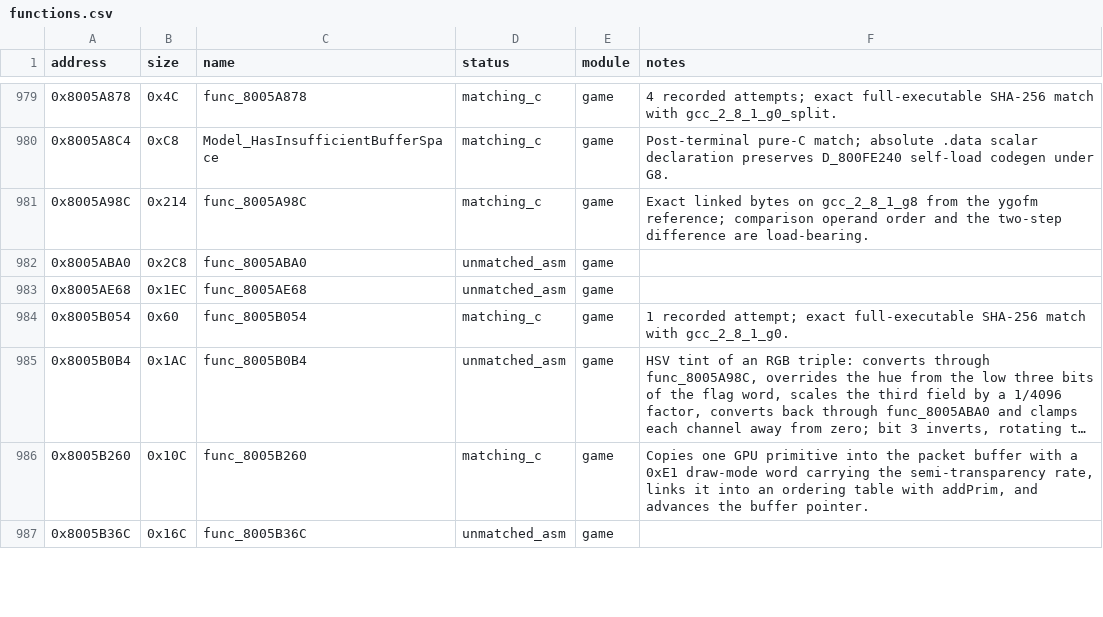
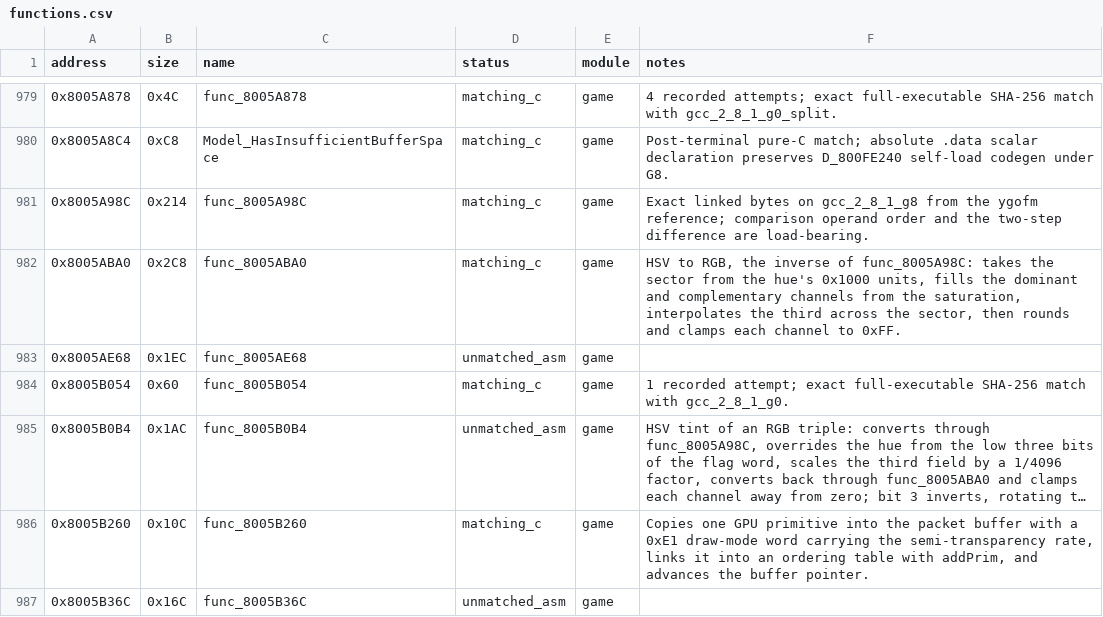
Before and after one commit to Unchiga/memories-decomp, a CSV file: config/slus_01411/functions.csv, drawn as a sheet; only a part is shown, gaps mark what is left out; long unchanged cells end in ….

```diff
--- a/config/slus_01411/functions.csv
+++ b/config/slus_01411/functions.csv
@@ -981,3 +981,3 @@ address,size,name,status,module,notes
 0x8005A98C,0x214,func_8005A98C,matching_c,game,Exact linked bytes on gcc_2_8_1_g8 from the ygofm reference; comparison operand order and the two-step difference are load-bearing.
-0x8005ABA0,0x2C8,func_8005ABA0,unmatched_asm,game,
+0x8005ABA0,0x2C8,func_8005ABA0,matching_c,game,"HSV to RGB, the inverse of func_8005A98C: takes the sector from the hue's 0x1000 units, fills the dominant and complementary channels from the saturation, interpolates the third across the sector, then rounds and clamps each channel to 0xFF."
 0x8005AE68,0x1EC,func_8005AE68,unmatched_asm,game,
```
Also changed, not shown: config/slus_01411/external_attempts.csv, 2 other files.
